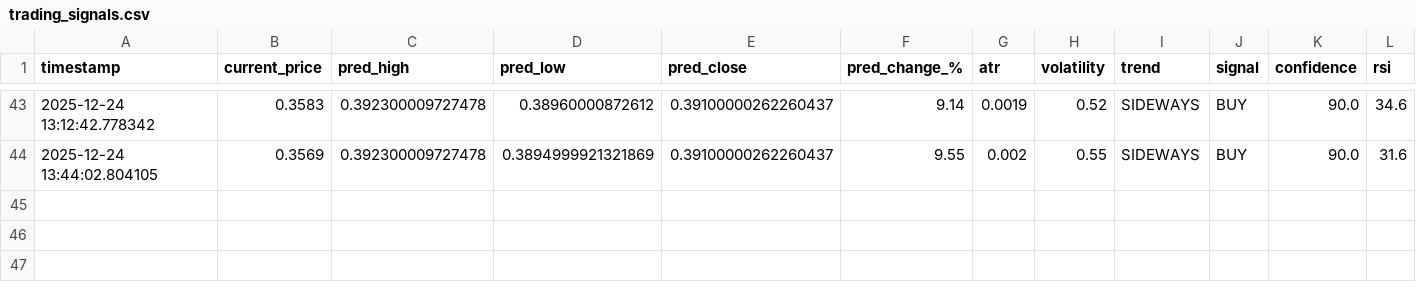
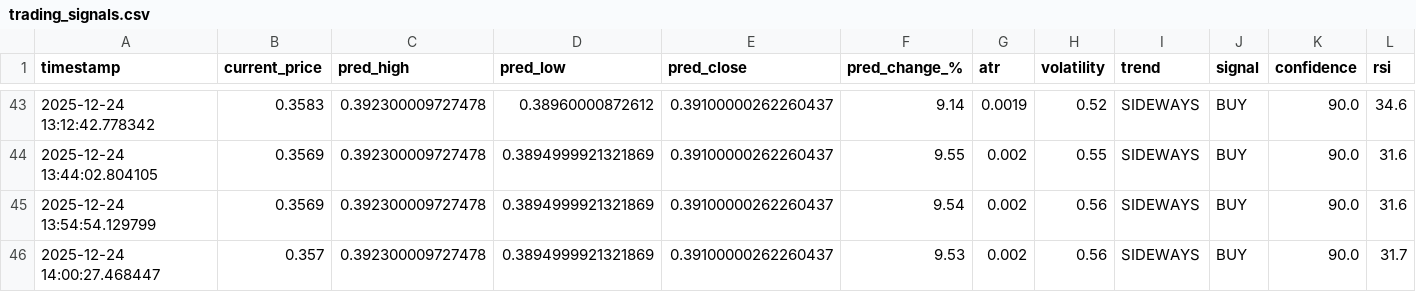
Before and after one commit to winningtrendingbots/winningtrendingbots.github.io, a CSV file: data/trading_signals.csv, drawn as a sheet; only a part is shown, gaps mark what is left out; the diff names each change by its address in the sheet, - before the commit and + after, or states it on an @@ line.

```diff
--- a/data/trading_signals.csv
+++ b/data/trading_signals.csv
+row 45: 2025-12-24 13:54:54.129799 | 0.3569 | 0.392300009727478 | 0.3894999921321869 | 0.39100000262260437 | 9.54 | 0.002 | 0.56 | SIDEWAYS | BUY | 90.0 | 31.6
+row 46: 2025-12-24 14:00:27.468447 | 0.357 | 0.392300009727478 | 0.3894999921321869 | 0.39100000262260437 | 9.53 | 0.002 | 0.56 | SIDEWAYS | BUY | 90.0 | 31.7
```
Also changed, not shown: data/prediction_tracker.csv.
